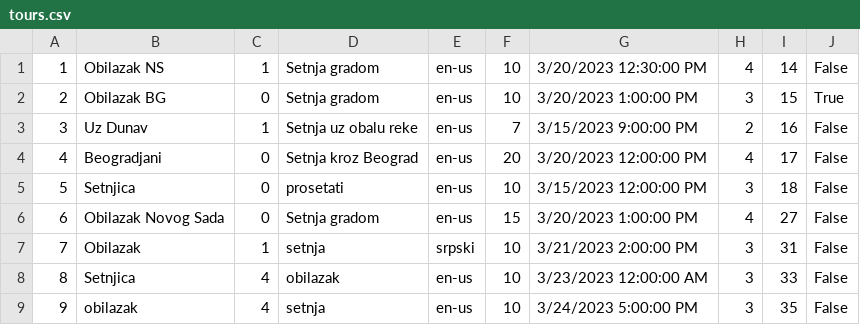
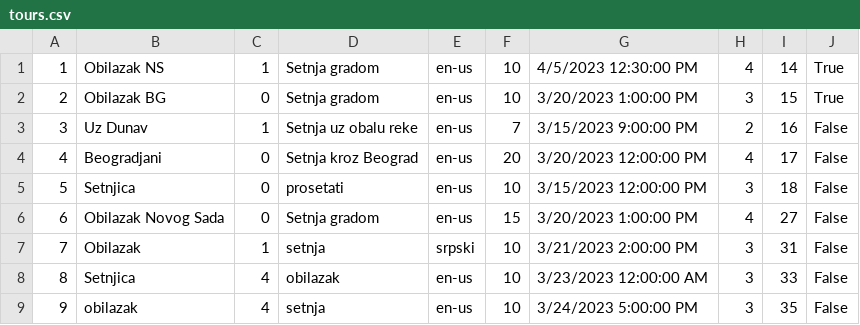
Before and after one commit to Pekseto/SIMS, a CSV file: SIMS-Tourist-Project-main/Tourist-Project/Tourist-Project/Data/tours.csv, drawn as a sheet.

```diff
--- a/SIMS-Tourist-Project-main/Tourist-Project/Tourist-Project/Data/tours.csv
+++ b/SIMS-Tourist-Project-main/Tourist-Project/Tourist-Project/Data/tours.csv
@@ -1,2 +1,2 @@
-1|Obilazak NS|1|Setnja gradom|en-us|10|3/20/2023 12:30:00 PM|4|14|False
+1|Obilazak NS|1|Setnja gradom|en-us|10|4/5/2023 12:30:00 PM|4|14|True
 2|Obilazak BG|0|Setnja gradom|en-us|10|3/20/2023 1:00:00 PM|3|15|True
```
Also changed, not shown: SIMS-Tourist-Project-main/Tourist-Project/Tourist-Project/Data/tourPoints.csv, 27 other files.
